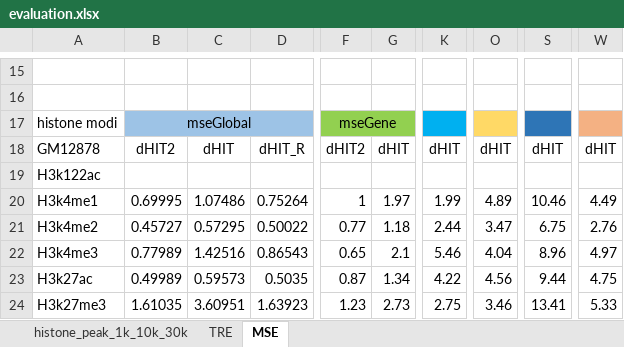
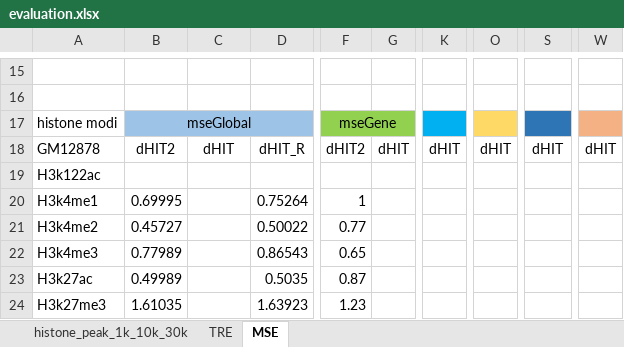
Before and after one commit to zhichunlizzx/BioSeq2Seq, an Excel workbook: plot/HistoneModification/plot_data/evaluation.xlsx, sheet MSE, drawn as a sheet; only a part is shown, gaps mark what is left out; values as stored, in another font and other column widths than the file's, no borders; the diff covers the shown part only; the diff names each change by its address in the sheet, - before the commit and + after, or states it on an @@ line.

```diff
--- a/plot/HistoneModification/plot_data/evaluation.xlsx (sheet MSE)
+++ b/plot/HistoneModification/plot_data/evaluation.xlsx (sheet MSE)
-C20: 1.07486
+C20: (empty)
-G20: 1.97
+G20: (empty)
-K20: 1.99
+K20: (empty)
-O20: 4.89
+O20: (empty)
-S20: 10.46
+S20: (empty)
-W20: 4.49
+W20: (empty)
-C21: 0.57295
+C21: (empty)
-G21: 1.18
+G21: (empty)
-K21: 2.44
+K21: (empty)
-O21: 3.47
+O21: (empty)
-S21: 6.75
+S21: (empty)
-W21: 2.76
+W21: (empty)
-C22: 1.42516
+C22: (empty)
-G22: 2.1
+G22: (empty)
-K22: 5.46
+K22: (empty)
-O22: 4.04
+O22: (empty)
-S22: 8.96
+S22: (empty)
-W22: 4.97
+W22: (empty)
-C23: 0.59573
+C23: (empty)
-G23: 1.34
+G23: (empty)
-K23: 4.22
+K23: (empty)
-O23: 4.56
+O23: (empty)
-S23: 9.44
+S23: (empty)
-W23: 4.75
+W23: (empty)
-C24: 3.60951
+C24: (empty)
-G24: 2.73
+G24: (empty)
-K24: 2.75
+K24: (empty)
-O24: 3.46
+O24: (empty)
-S24: 13.41
+S24: (empty)
-W24: 5.33
+W24: (empty)
```
Also changed, not shown: 397 edited cells elsewhere in this sheet, sheet histone_peak_1k_10k_30k.
